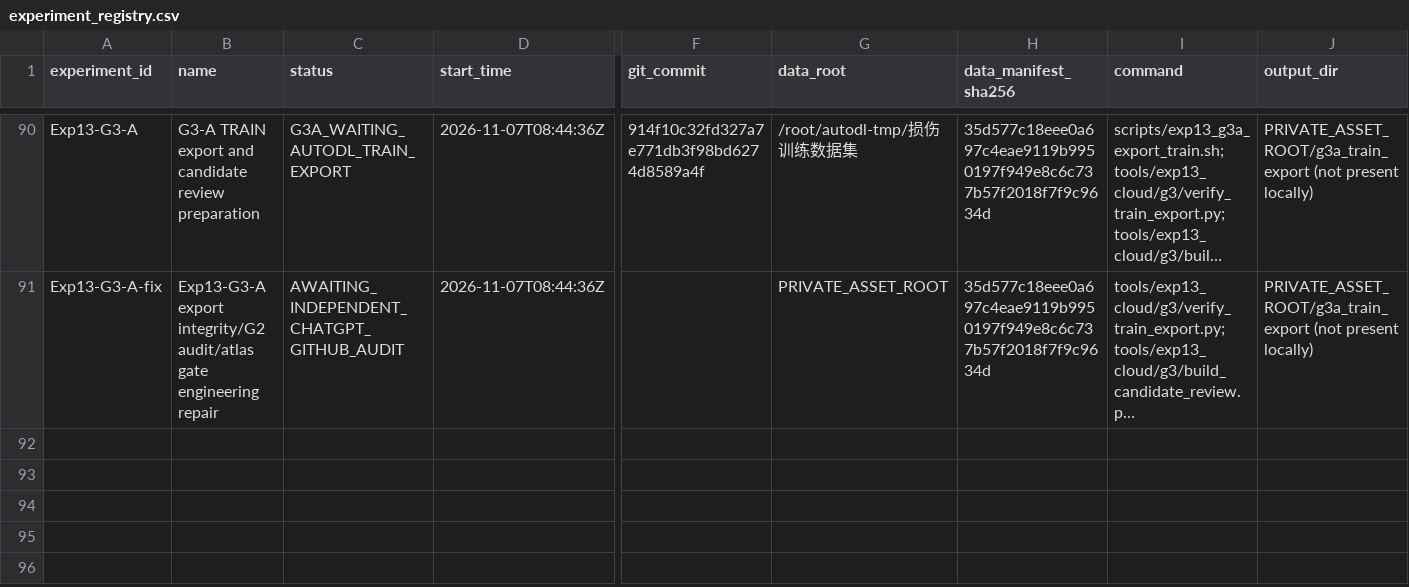
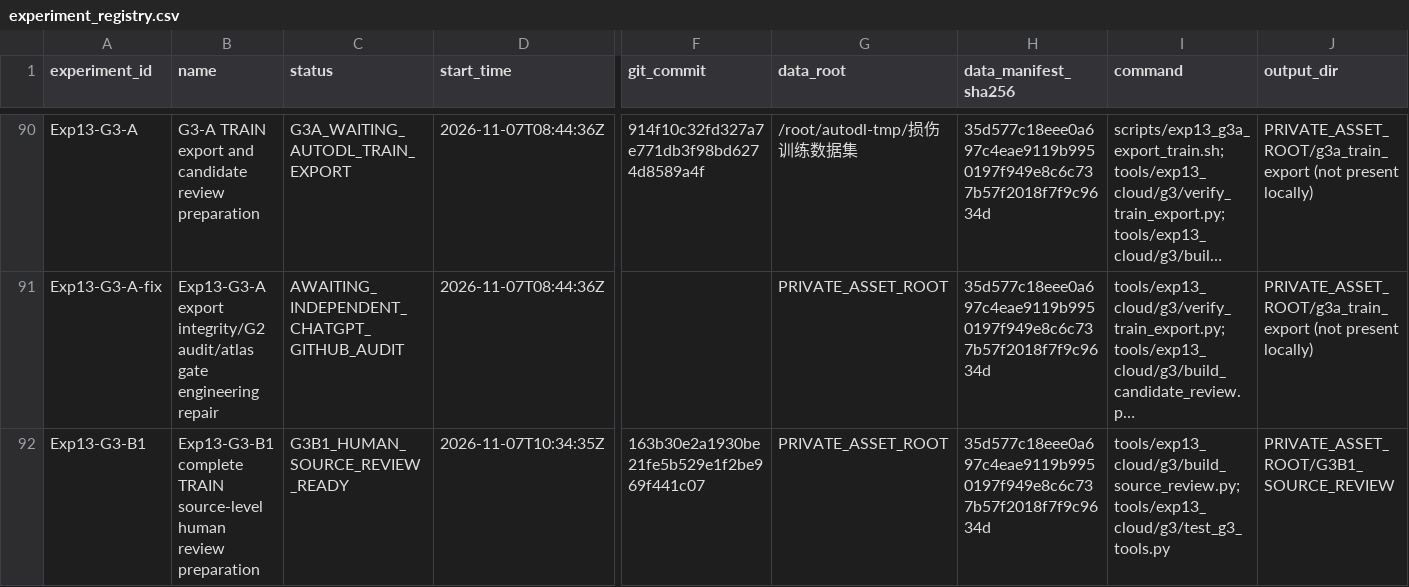
Before and after one commit to FlankKaicoder/borescope-new-seg-repro, a CSV file: results/experiment_registry.csv, drawn as a sheet; only a part is shown, gaps mark what is left out; long unchanged cells end in …; rows hold the shown columns only; the diff names each change by its address in the sheet, - before the commit and + after, or states it on an @@ line.

Commit message:
Add Exp13 G3-B1 source review atlas

```diff
--- a/results/experiment_registry.csv
+++ b/results/experiment_registry.csv
+row 92: Exp13-G3-B1 | Exp13-G3-B1 complete TRAIN source-level human review preparation | G3B1_HUMAN_SOURCE_REVIEW_READY | 2026-11-07T10:34:35Z | 163b30e2a1930be21fe5b529e1f2be969f441c07 | PRIVATE_ASSET_ROOT | 35d577c18eee0a697c4eae9119b9950197f949e8c6c737b57f2018f7f9c9634d | tools/exp13_cloud/g3/build_source_review.py;tools/exp13_cloud/g3/test_g3_tools.py | PRIVATE_ASSET_ROOT/G3B1_SOURCE_REVIEW
```
Also changed, not shown: 6 other files.
